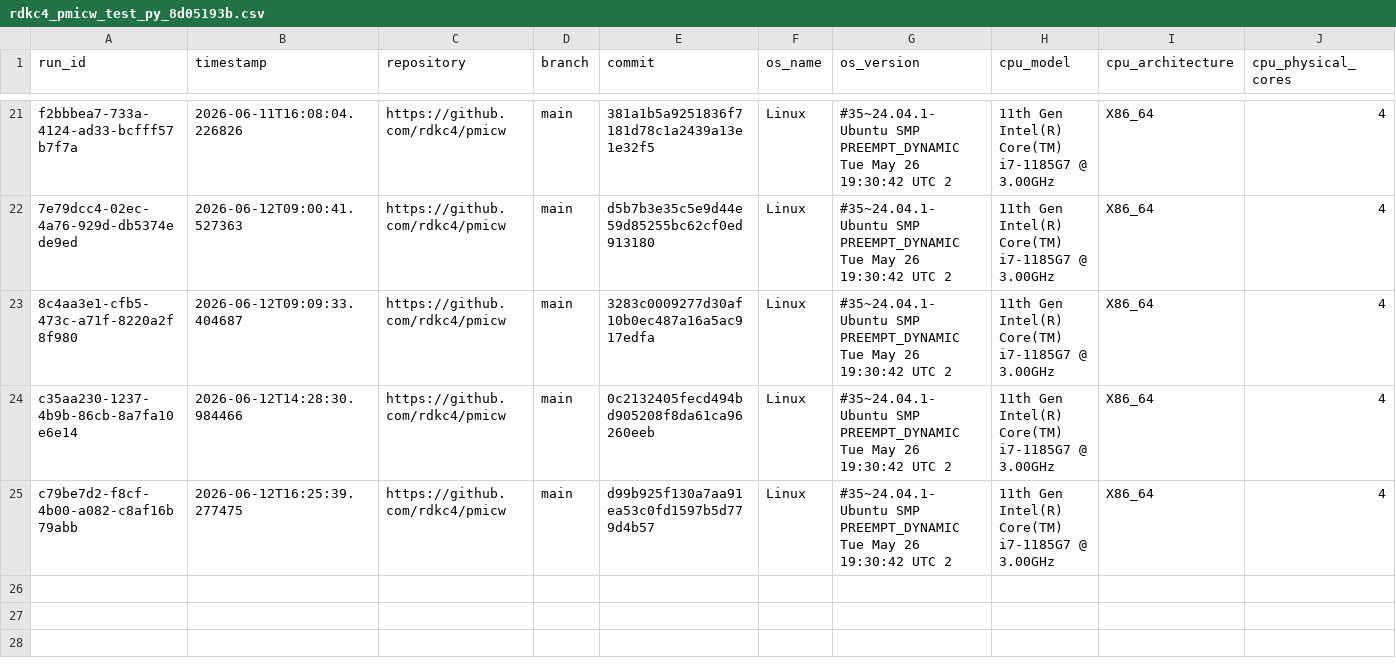
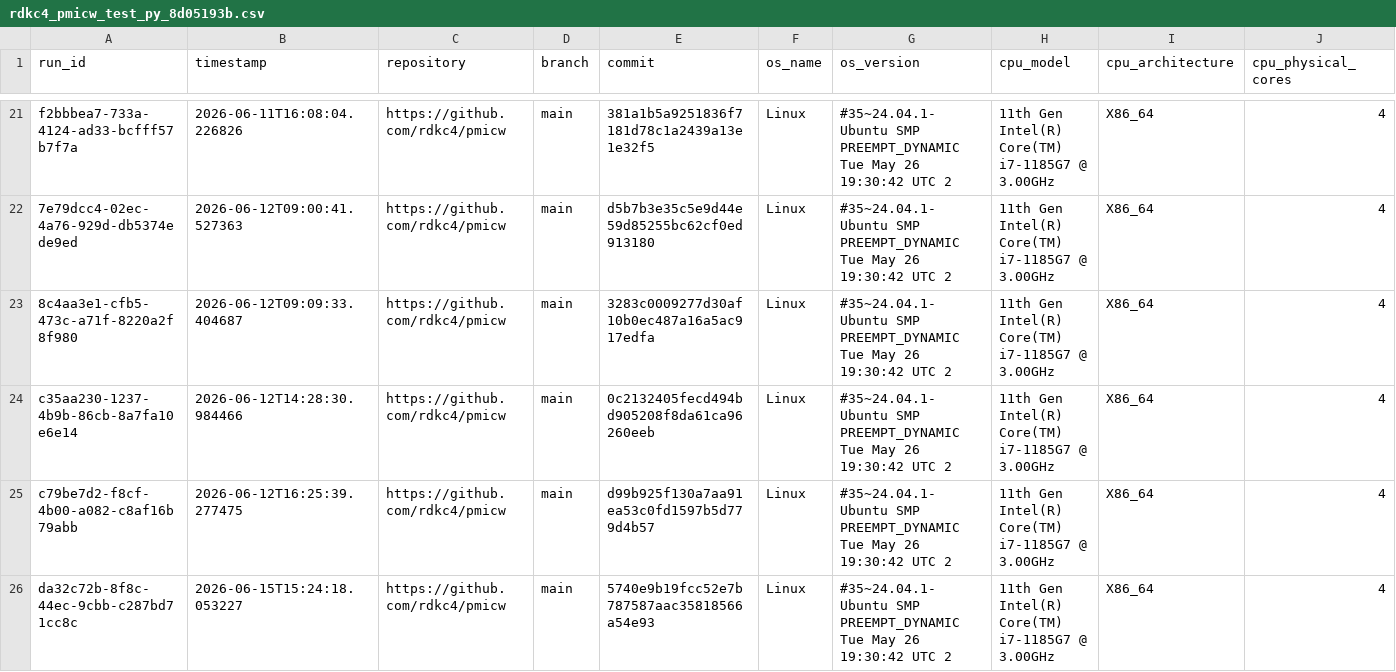
Before and after one commit to rdkc4/pmicw, a CSV file: web/data/rdkc4_pmicw_test_py_8d05193b.csv, drawn as a sheet; only a part is shown, gaps mark what is left out; rows hold the shown columns only; the diff names each change by its address in the sheet, - before the commit and + after, or states it on an @@ line.

```diff
--- a/web/data/rdkc4_pmicw_test_py_8d05193b.csv
+++ b/web/data/rdkc4_pmicw_test_py_8d05193b.csv
+row 26: da32c72b-8f8c-44ec-9cbb-c287bd71cc8c | 2026-06-15T15:24:18.053227 | https://github.com/rdkc4/pmicw | main | 5740e9b19fcc52e7b787587aac35818566a54e93 | Linux | #35~24.04.1-Ubuntu SMP PREEMPT_DYNAMIC Tue May 26 19:30:42 UTC 2 | 11th Gen Intel(R) Core(TM) i7-1185G7 @ 3.00GHz | X86_64 | 4
```
